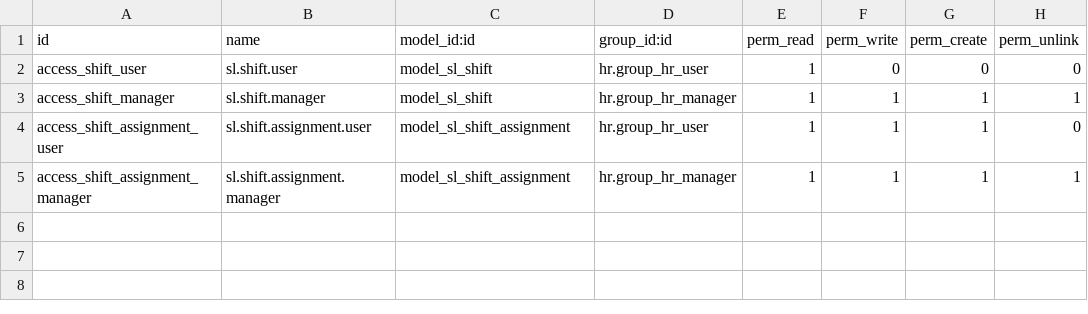
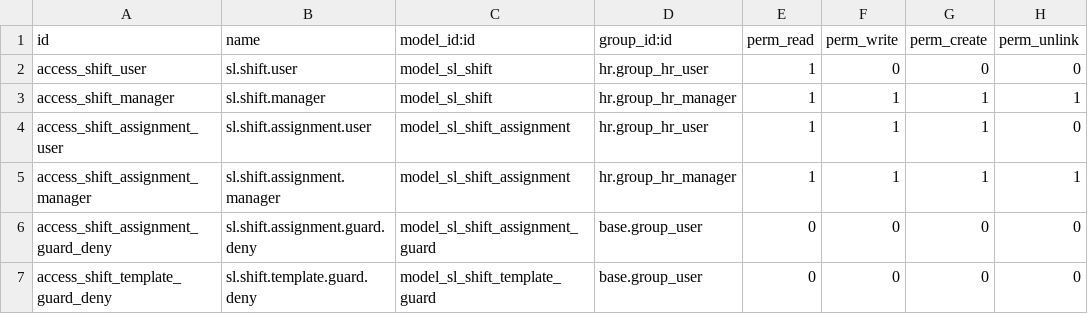
Before and after one commit to SamirLadoui/free-odooapps, a CSV file: sl_employee_shift/security/ir.model.access.csv, drawn as a sheet; the diff names each change by its address in the sheet, - before the commit and + after, or states it on an @@ line.

Commit message:
[ADD] sl_employee_shift: add shift attendance and work entry integrations
Add opt-in historical shift attendance, overtime approval, and work-entry mapping. Require HR Manager and Attendance Administrator roles for all writes to opted-in shift templates.

```diff
--- a/sl_employee_shift/security/ir.model.access.csv
+++ b/sl_employee_shift/security/ir.model.access.csv
+row 6: access_shift_assignment_guard_deny | sl.shift.assignment.guard.deny | model_sl_shift_assignment_guard | base.group_user | 0 | 0 | 0 | 0
+row 7: access_shift_template_guard_deny | sl.shift.template.guard.deny | model_sl_shift_template_guard | base.group_user | 0 | 0 | 0 | 0
```
Also changed, not shown: 31 other files.
